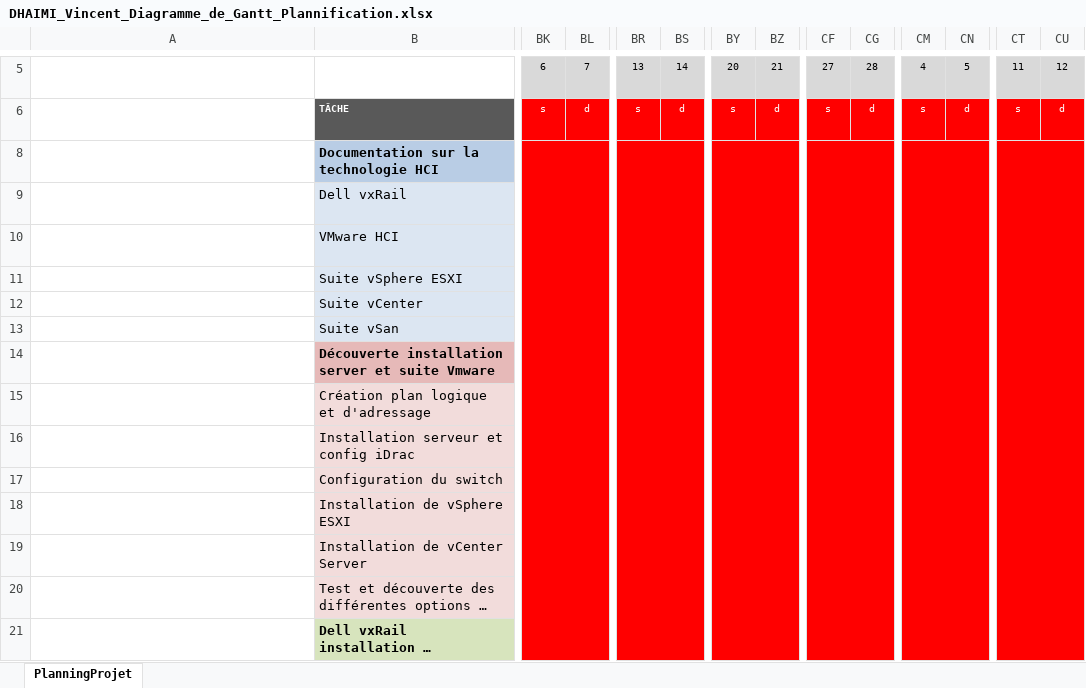
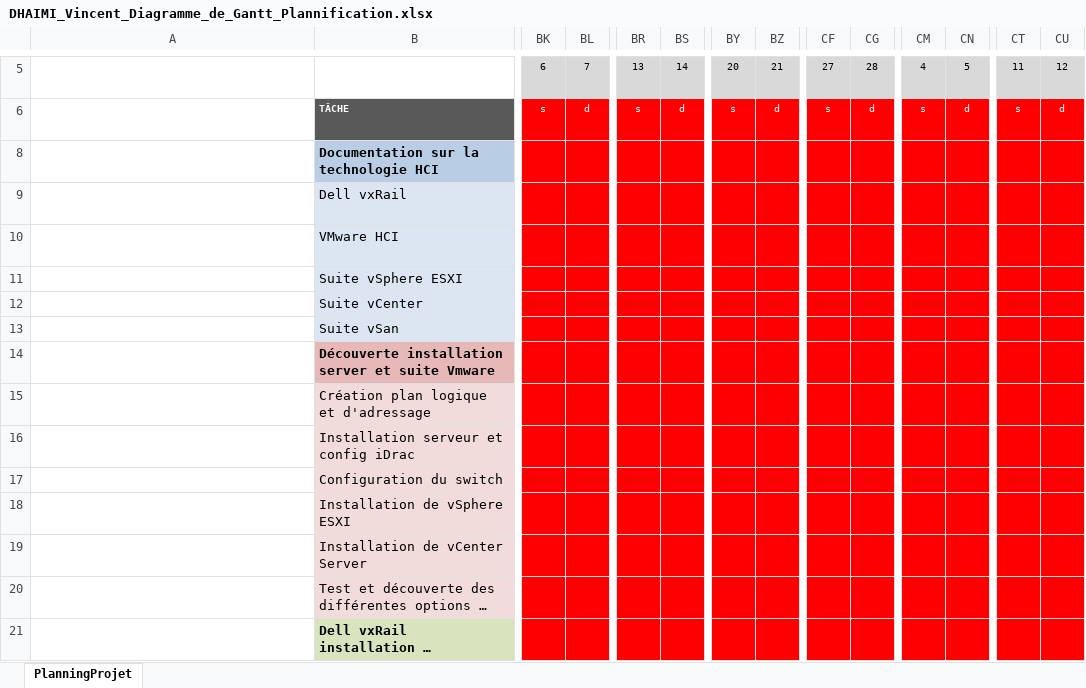
Before and after one commit to Vinc1347900/Stage_Henallux, an Excel workbook: Gantt/DHAIMI_Vincent_Diagramme_de_Gantt_Plannification.xlsx, sheet PlanningProjet, drawn as a sheet; only a part is shown, gaps mark what is left out; long unchanged cells end in …; values as stored, in another font and other column widths than the file's, no borders; conditional formats not drawn; the diff covers the shown part only; the diff names each change by its address in the sheet, - before the commit and + after, or states it on an @@ line.

```diff
--- a/Gantt/DHAIMI_Vincent_Diagramme_de_Gantt_Plannification.xlsx (sheet PlanningProjet)
+++ b/Gantt/DHAIMI_Vincent_Diagramme_de_Gantt_Plannification.xlsx (sheet PlanningProjet)
-BK8:BL34 merged
-BR8:BS34 merged
-BY8:BZ34 merged
-CF8:CG34 merged
-CM8:CN34 merged
-CT8:CU34 merged
```
Also changed, not shown: 1 removed row, cell formats and merged cells elsewhere in this sheet, 5 other files.
